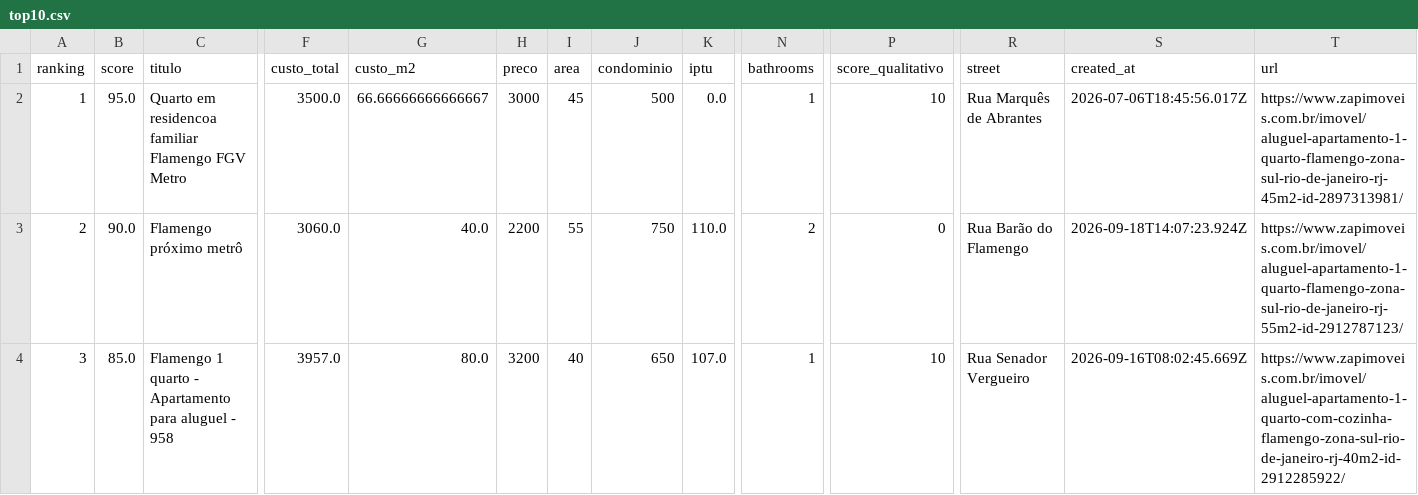
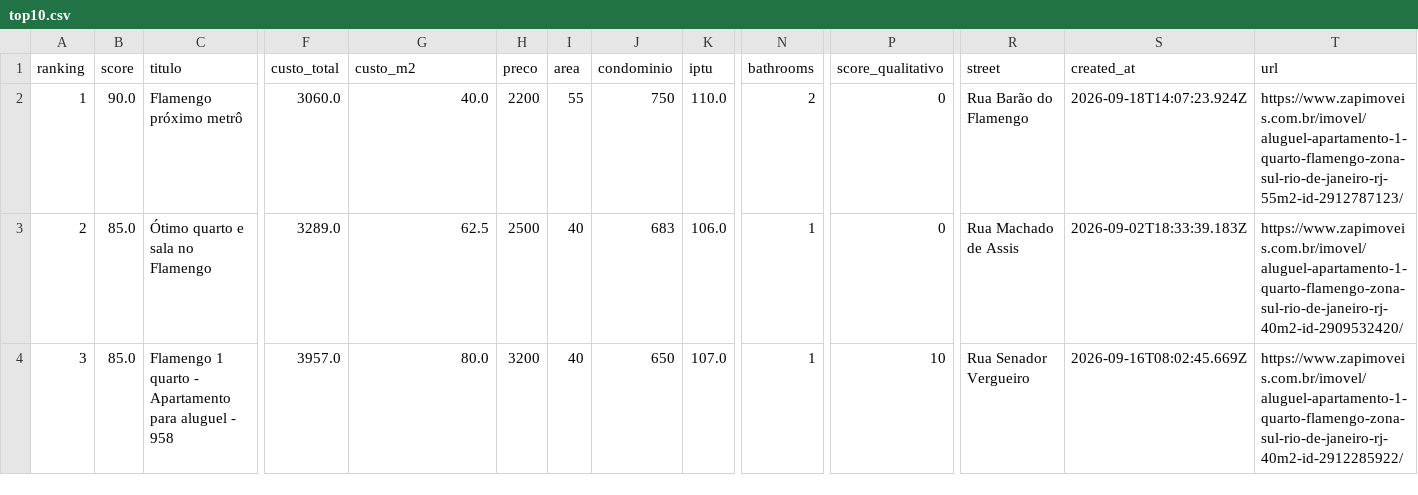
Before and after one commit to DboechatM/RentHunter, a CSV file: data/zap/top/top10.csv, drawn as a sheet; only a part is shown, gaps mark what is left out; the diff covers the shown part only; the diff names each change by its address in the sheet, - before the commit and + after, or states it on an @@ line.

```diff
--- a/data/zap/top/top10.csv
+++ b/data/zap/top/top10.csv
-B2 (score): 95.0
+B2 (score): 90.0
-C2 (titulo): Quarto em residencoa familiar Flamengo FGV Metro
+C2 (titulo): Flamengo próximo metrô
-F2 (custo_total): 3500.0
+F2 (custo_total): 3060.0
-G2 (custo_m2): 66.66666666666667
+G2 (custo_m2): 40.0
-H2 (preco): 3000
+H2 (preco): 2200
-I2 (area): 45
+I2 (area): 55
-J2 (condominio): 500
+J2 (condominio): 750
-K2 (iptu): 0.0
+K2 (iptu): 110.0
-N2 (bathrooms): 1
+N2 (bathrooms): 2
-P2 (score_qualitativo): 10
+P2 (score_qualitativo): 0
-R2 (street): Rua Marquês de Abrantes
+R2 (street): Rua Barão do Flamengo
-S2 (created_at): 2026-07-06T18:45:56.017Z
+S2 (created_at): 2026-09-18T14:07:23.924Z
-T2 (url): https://www.zapimoveis.com.br/imovel/aluguel-apartamento-1-quarto-flamengo-zona-sul-rio-de-janeiro-rj-45m2-id-2897313981/
+T2 (url): https://www.zapimoveis.com.br/imovel/aluguel-apartamento-1-quarto-flamengo-zona-sul-rio-de-janeiro-rj-55m2-id-2912787123/
-B3 (score): 90.0
+B3 (score): 85.0
-C3 (titulo): Flamengo próximo metrô
+C3 (titulo): Ótimo quarto e sala no Flamengo
-F3 (custo_total): 3060.0
+F3 (custo_total): 3289.0
-G3 (custo_m2): 40.0
+G3 (custo_m2): 62.5
-H3 (preco): 2200
+H3 (preco): 2500
-I3 (area): 55
+I3 (area): 40
-J3 (condominio): 750
+J3 (condominio): 683
-K3 (iptu): 110.0
+K3 (iptu): 106.0
-N3 (bathrooms): 2
+N3 (bathrooms): 1
-R3 (street): Rua Barão do Flamengo
+R3 (street): Rua Machado de Assis
-S3 (created_at): 2026-09-18T14:07:23.924Z
+S3 (created_at): 2026-09-02T18:33:39.183Z
-T3 (url): https://www.zapimoveis.com.br/imovel/aluguel-apartamento-1-quarto-flamengo-zona-sul-rio-de-janeiro-rj-55m2-id-2912787123/
+T3 (url): https://www.zapimoveis.com.br/imovel/aluguel-apartamento-1-quarto-flamengo-zona-sul-rio-de-janeiro-rj-40m2-id-2909532420/
-T4 (url): https://www.zapimoveis.com.br/imovel/aluguel-apartamento-1-quarto-com-cozinha-flamengo-zona-sul-rio-de-janeiro-rj-40m2-id-2912285922/
+T4 (url): https://www.zapimoveis.com.br/imovel/aluguel-apartamento-1-quarto-flamengo-zona-sul-rio-de-janeiro-rj-40m2-id-2912285922/
```
Also changed, not shown: 75 edited cells elsewhere in this file, 3 other files.
